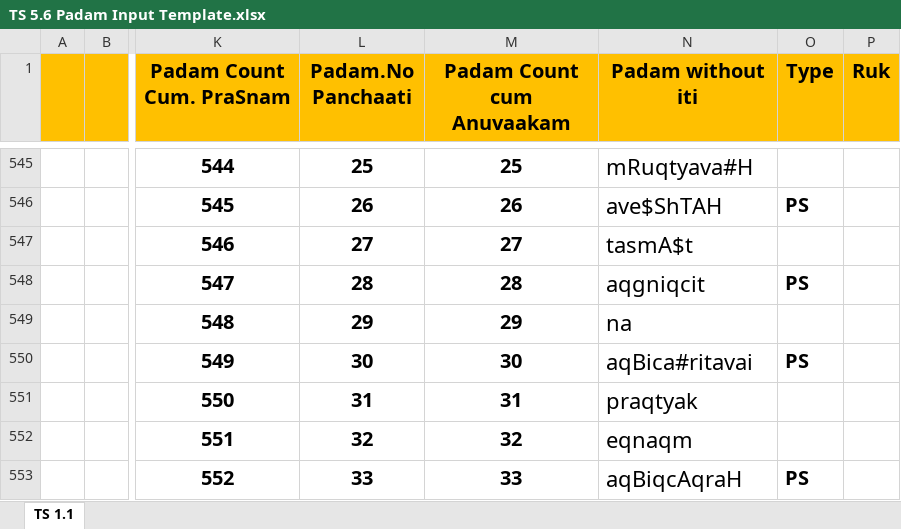
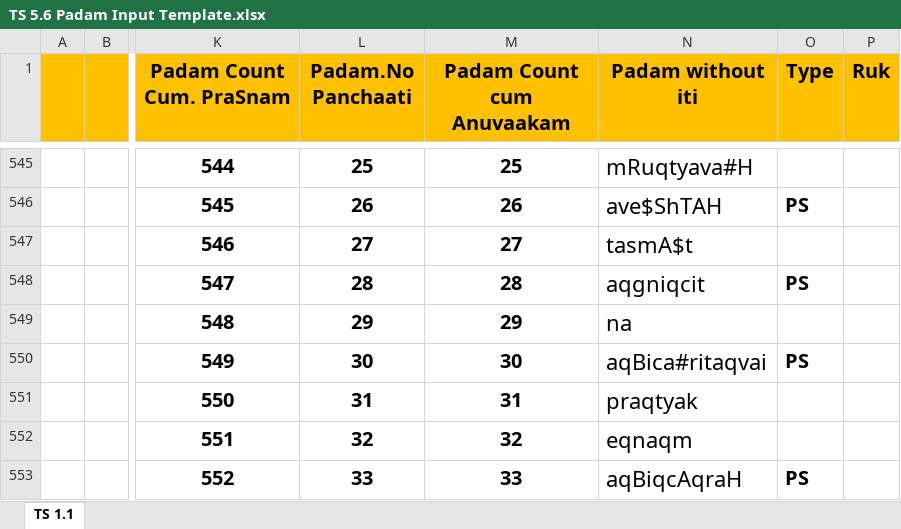
Before and after one commit to KYVeda/texts, an Excel workbook: TS Jatai Working/Padam Input Templates/TS 5.6 Padam Input Template.xlsx, sheet TS 1.1, drawn as a sheet; only a part is shown, gaps mark what is left out; values as stored, in another font and other column widths than the file's, no borders; the diff names each change by its address in the sheet, - before the commit and + after, or states it on an @@ line.

```diff
--- a/TS Jatai Working/Padam Input Templates/TS 5.6 Padam Input Template.xlsx (sheet TS 1.1)
+++ b/TS Jatai Working/Padam Input Templates/TS 5.6 Padam Input Template.xlsx (sheet TS 1.1)
-N550 (Padam without iti): aqBica#ritavai
+N550 (Padam without iti): aqBica#ritaqvai
```
Also changed, not shown: 5 other files.
